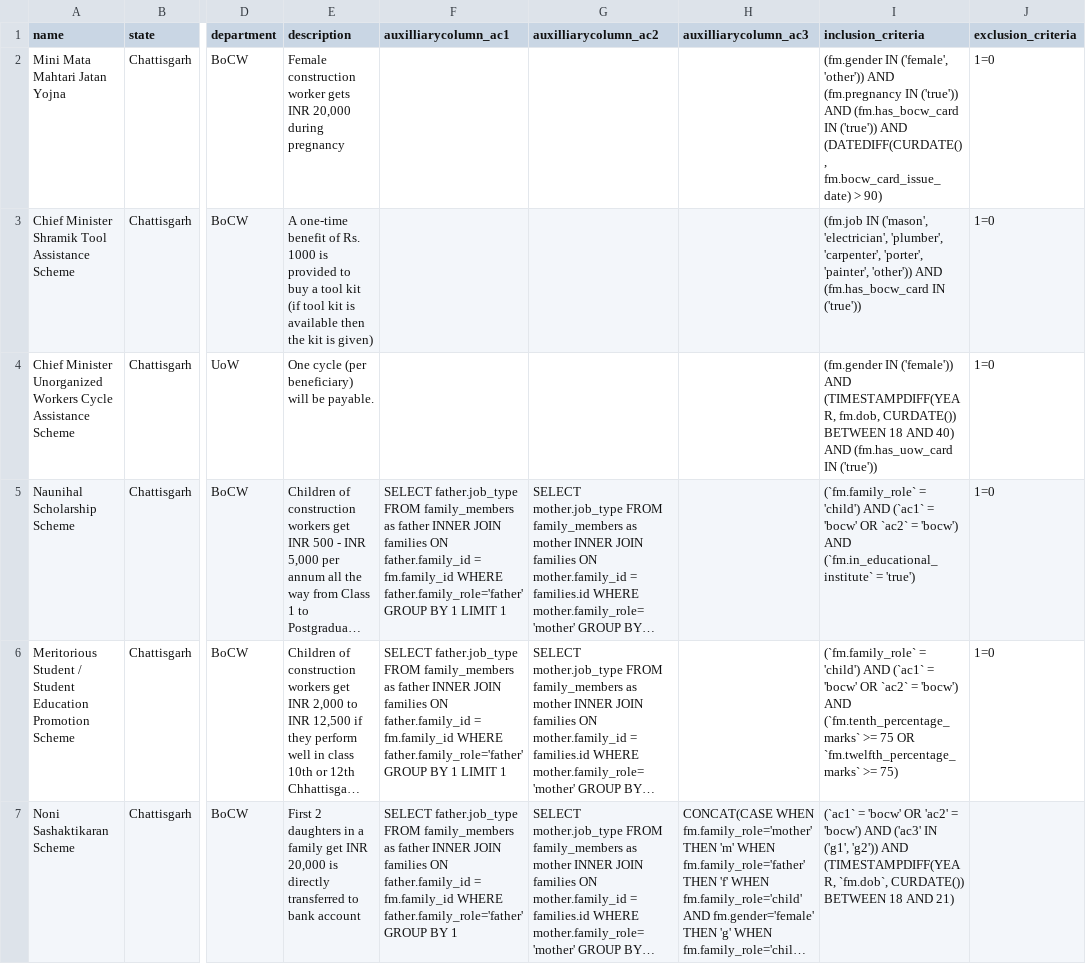
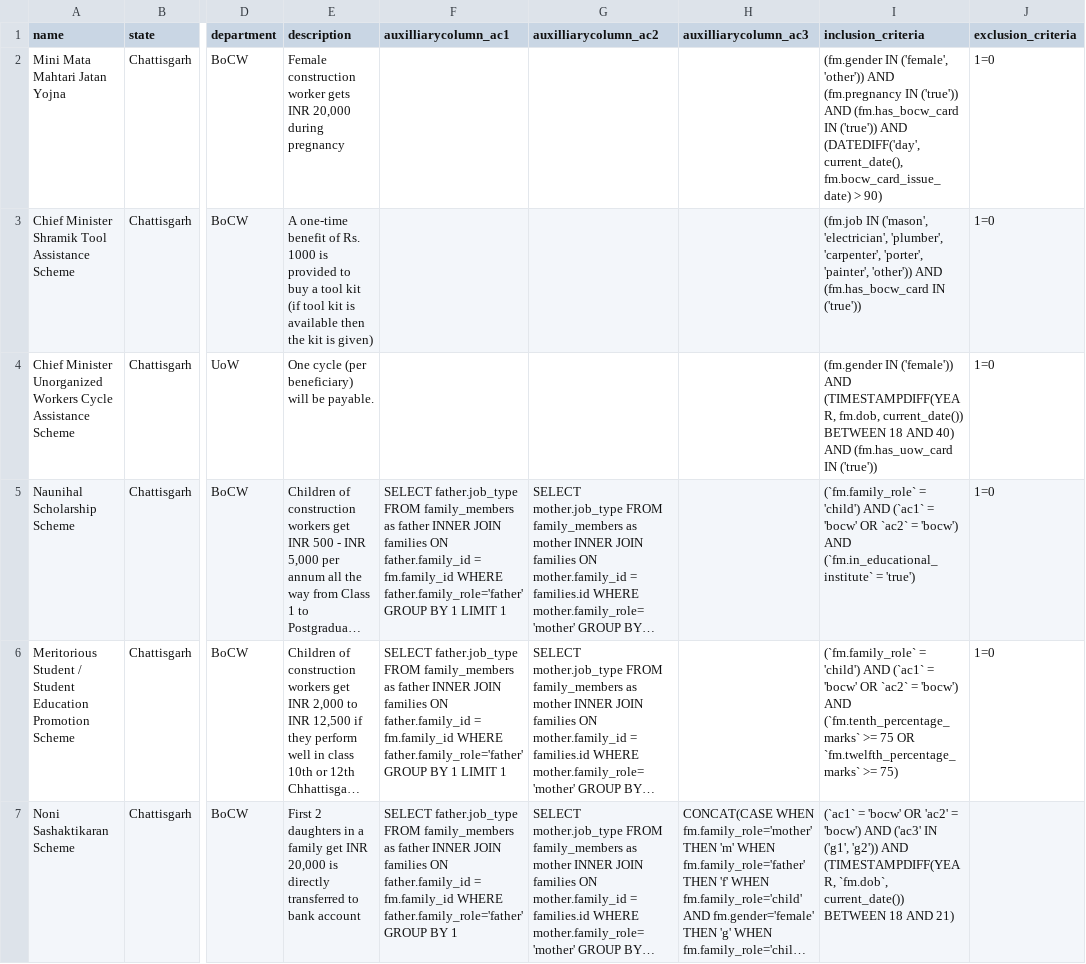
Before and after one commit to Indus-Action-Initiatives/eligibility-engine, a CSV file: maago/config/schemes.csv, drawn as a sheet; only a part is shown, gaps mark what is left out; long unchanged cells end in …; the diff names each change by its address in the sheet, - before the commit and + after, or states it on an @@ line.

```diff
--- a/maago/config/schemes.csv
+++ b/maago/config/schemes.csv
-I2 (inclusion_criteria): …('true')) AND (DATEDIFF(CURDATE(), fm.bocw_card_issue_date) >…
+I2 (inclusion_criteria): …('true')) AND (DATEDIFF('day', current_date(), fm.bocw_card_issue_date) >…
-I4 (inclusion_criteria): …(TIMESTAMPDIFF(YEAR, fm.dob, CURDATE()) BETWEEN 18…
+I4 (inclusion_criteria): …(TIMESTAMPDIFF(YEAR, fm.dob, current_date()) BETWEEN 18…
-I7 (inclusion_criteria): …(TIMESTAMPDIFF(YEAR, `fm.dob`, CURDATE()) BETWEEN 18…
+I7 (inclusion_criteria): …(TIMESTAMPDIFF(YEAR, `fm.dob`, current_date()) BETWEEN 18…
```
Also changed, not shown: 8 other files.
